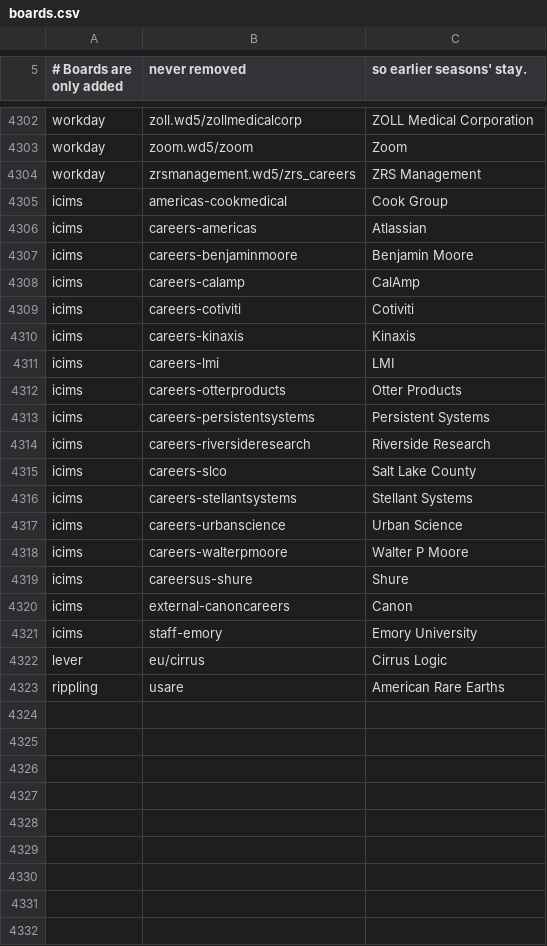
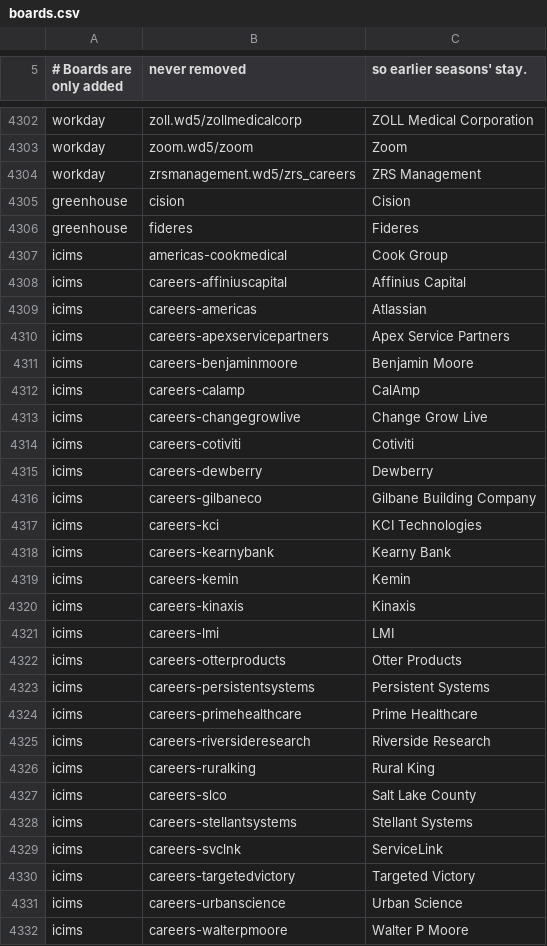
Before and after one commit to WorkIt-CSE-416/WorkIt-CSE416, a CSV file: scraper/boards.csv, drawn as a sheet; only a part is shown, gaps mark what is left out; the shorter side is filled out with more unchanged rows; the diff covers the shown part only; the diff names each change by its address in the sheet, - before the commit and + after, or states it on an @@ line.

```diff
--- a/scraper/boards.csv
+++ b/scraper/boards.csv
+row 4305: greenhouse | cision | Cision
+row 4306: greenhouse | fideres | Fideres
+row 4308: icims | careers-affiniuscapital | Affinius Capital
+row 4310: icims | careers-apexservicepartners | Apex Service Partners
+row 4313: icims | careers-changegrowlive | Change Grow Live
+row 4315: icims | careers-dewberry | Dewberry
+row 4316: icims | careers-gilbaneco | Gilbane Building Company
+row 4317: icims | careers-kci | KCI Technologies
+row 4318: icims | careers-kearnybank | Kearny Bank
+row 4319: icims | careers-kemin | Kemin
+row 4324: icims | careers-primehealthcare | Prime Healthcare
+row 4326: icims | careers-ruralking | Rural King
+row 4329: icims | careers-svclnk | ServiceLink
+row 4330: icims | careers-targetedvictory | Targeted Victory
```
Also changed, not shown: 6 added rows elsewhere in this file, 2 other files.
